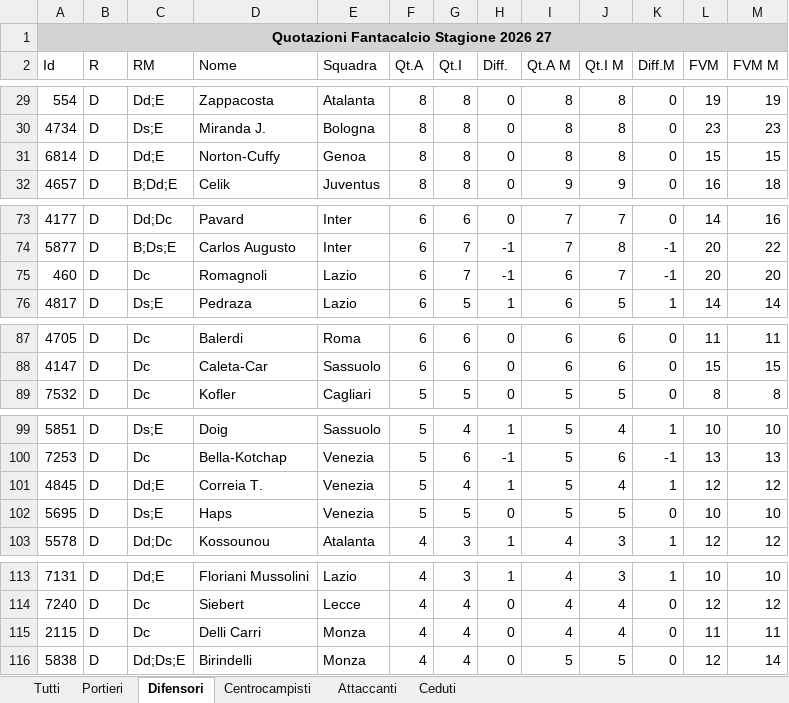
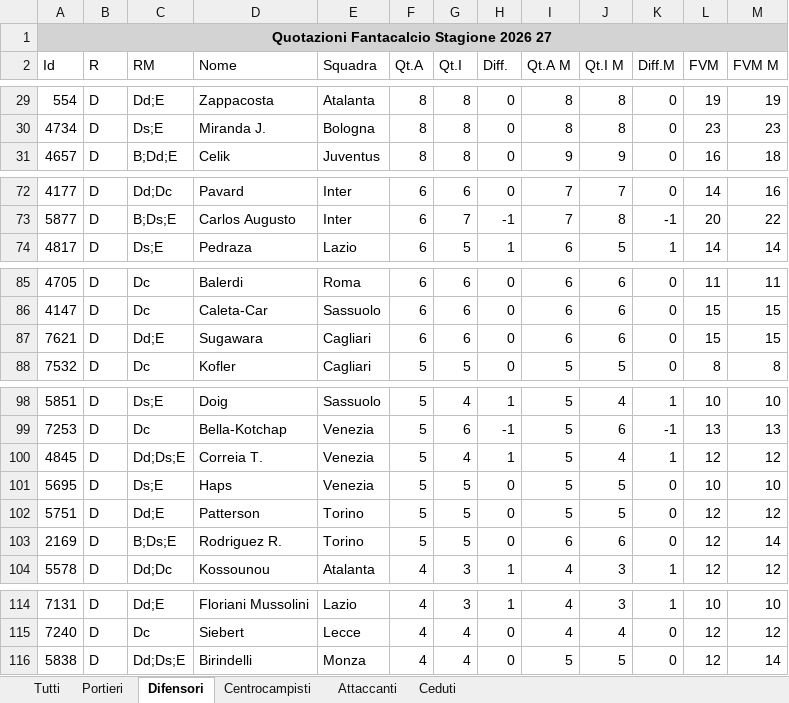
Before and after one commit to lunghisa/fantaoracle, an Excel workbook: dati/Quotazioni_Fantacalcio_Stagione_2026_27.xlsx, sheet Difensori, drawn as a sheet; only a part is shown, gaps mark what is left out; values as stored, in another font and other column widths than the file's, no borders; removed rows and columns are numbered as before the commit, all else as after; the diff covers the shown part only; the diff names each change by its address in the sheet, - before the commit and + after, or states it on an @@ line.

```diff
--- a/dati/Quotazioni_Fantacalcio_Stagione_2026_27.xlsx (sheet Difensori)
+++ b/dati/Quotazioni_Fantacalcio_Stagione_2026_27.xlsx (sheet Difensori)
-row 31: 6814 | D | Dd;E | Norton-Cuffy | Genoa | 8 | 8 | 0 | 8 | 8 | 0 | 15 | 15
-row 75: 460 | D | Dc | Romagnoli | Lazio | 6 | 7 | -1 | 6 | 7 | -1 | 20 | 20
+row 87: 7621 | D | Dd;E | Sugawara | Cagliari | 6 | 6 | 0 | 6 | 6 | 0 | 15 | 15
-C100 (RM): Dd;E
+C100 (RM): Dd;Ds;E
+row 102: 5751 | D | Dd;E | Patterson | Torino | 5 | 5 | 0 | 5 | 5 | 0 | 12 | 12
+row 103: 2169 | D | B;Ds;E | Rodriguez R. | Torino | 5 | 5 | 0 | 6 | 6 | 0 | 12 | 14
-row 115: 2115 | D | Dc | Delli Carri | Monza | 4 | 4 | 0 | 4 | 4 | 0 | 11 | 11
```
Also changed, not shown: 3 added rows and 1 removed row elsewhere in this sheet, sheet Tutti, sheet Ceduti, sheet Attaccanti, sheet Centrocampisti, sheet Portieri, 1 other file.
